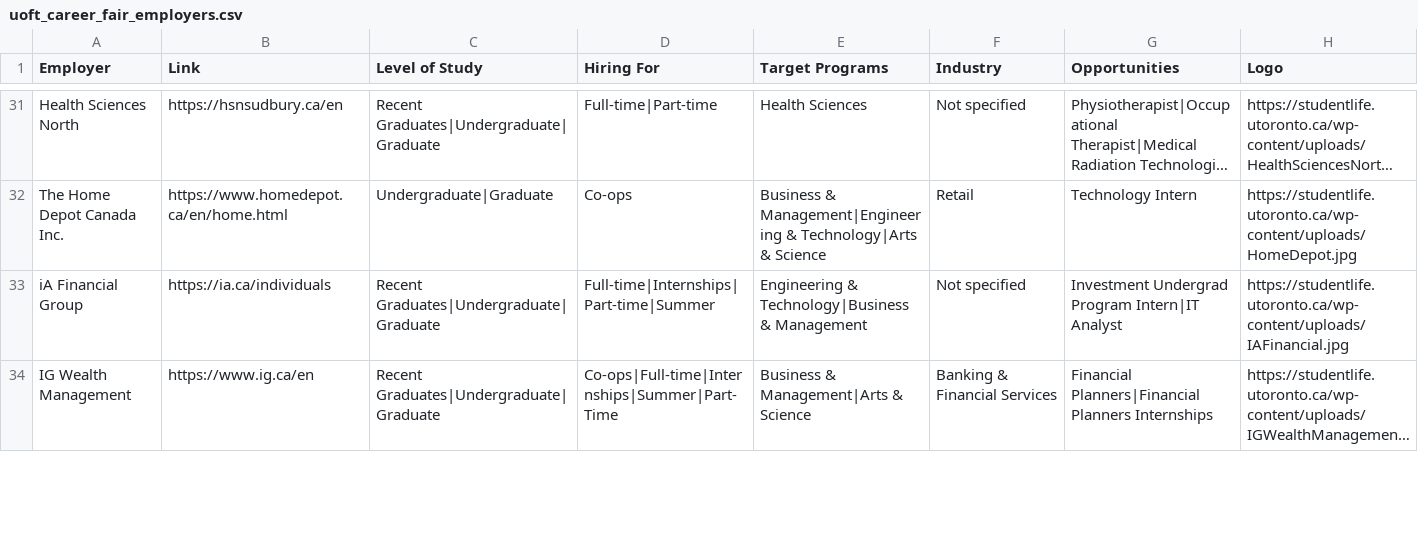
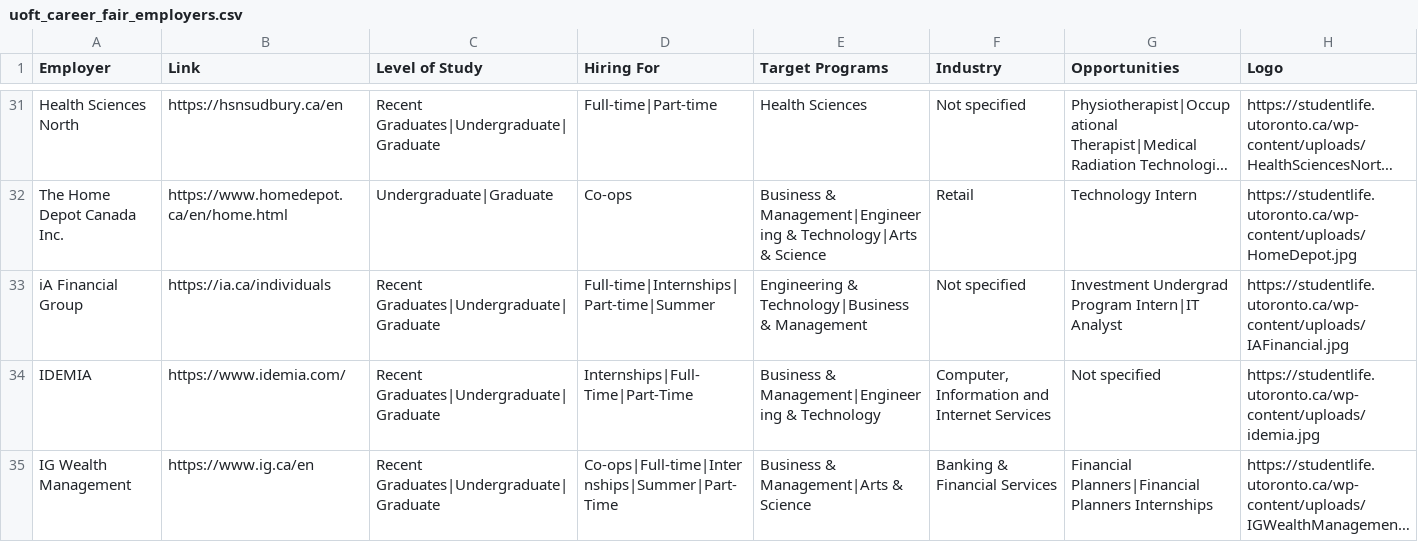
Before and after one commit to m4ggie/uoft-career-fair-dashboard, a CSV file: uoft_career_fair_employers.csv, drawn as a sheet; only a part is shown, gaps mark what is left out; long unchanged cells end in …; the diff covers the shown part only; the diff names each change by its address in the sheet, - before the commit and + after, or states it on an @@ line.

```diff
--- a/uoft_career_fair_employers.csv
+++ b/uoft_career_fair_employers.csv
+row 34: IDEMIA | https://www.idemia.com/ | Recent Graduates|Undergraduate|Graduate | Internships|Full-Time|Part-Time | Business & Management|Engineering & Technology | Computer, Information and Internet Services | Not specified | https://studentlife.utoronto.ca/wp-content/uploads/idemia.jpg
```
Also changed, not shown: 3 added rows, 1 removed row and 2 edited cells elsewhere in this file, uoft_career_fair_employers_cleaned.csv, 1 other file.
